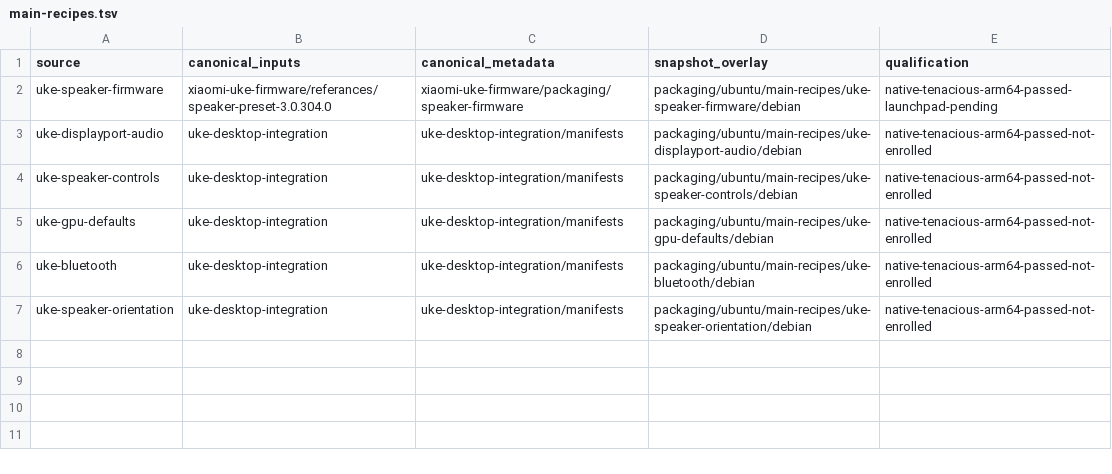
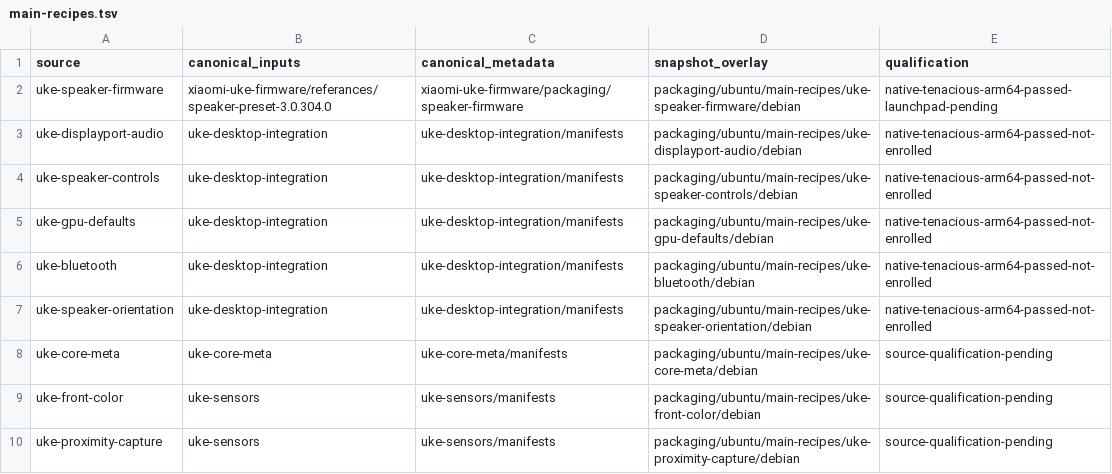
Before and after one commit to MCC45TR/uke-linux-hardware-support, a TSV file: packaging/ubuntu/main-recipes.tsv, drawn as a sheet; the diff names each change by its address in the sheet, - before the commit and + after, or states it on an @@ line.

Commit message:
Prepare main source adapters for core selection and sensor helpers [skip ci]

```diff
--- a/packaging/ubuntu/main-recipes.tsv
+++ b/packaging/ubuntu/main-recipes.tsv
+row 8: uke-core-meta | uke-core-meta | uke-core-meta/manifests | packaging/ubuntu/main-recipes/uke-core-meta/debian | source-qualification-pending
+row 9: uke-front-color | uke-sensors | uke-sensors/manifests | packaging/ubuntu/main-recipes/uke-front-color/debian | source-qualification-pending
+row 10: uke-proximity-capture | uke-sensors | uke-sensors/manifests | packaging/ubuntu/main-recipes/uke-proximity-capture/debian | source-qualification-pending
```
Also changed, not shown: 27 other files.
